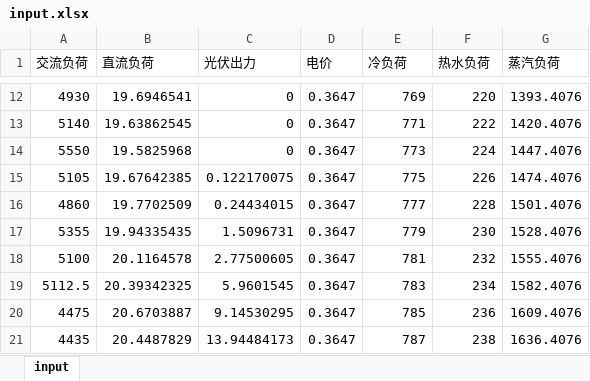
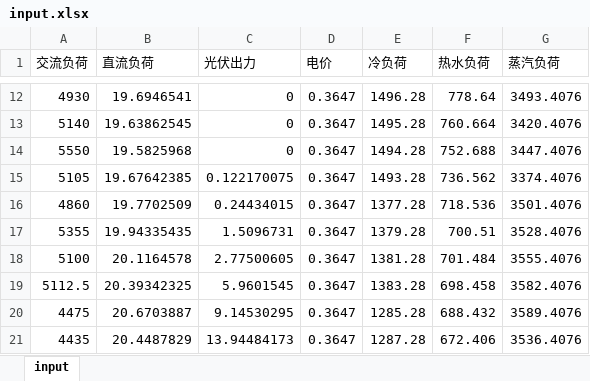
Before and after one commit to xuhang1994/microgridtest_xuhang, an Excel workbook: input.xlsx, sheet input, drawn as a sheet; only a part is shown, gaps mark what is left out; values as stored, in another font and other column widths than the file's, no borders; charts and pictures not drawn; the diff covers the shown part only; the diff names each change by its address in the sheet, - before the commit and + after, or states it on an @@ line.

```diff
--- a/input.xlsx (sheet input)
+++ b/input.xlsx (sheet input)
-E12 (冷负荷): 769
+E12 (冷负荷): 1496.28
-F12 (热水负荷): 220
+F12 (热水负荷): 778.64
-G12 (蒸汽负荷): 1393.4076
+G12 (蒸汽负荷): 3493.4076
-E13 (冷负荷): 771
+E13 (冷负荷): 1495.28
-F13 (热水负荷): 222
+F13 (热水负荷): 760.664
-G13 (蒸汽负荷): 1420.4076
+G13 (蒸汽负荷): 3420.4076
-E14 (冷负荷): 773
+E14 (冷负荷): 1494.28
-F14 (热水负荷): 224
+F14 (热水负荷): 752.688
-G14 (蒸汽负荷): 1447.4076
+G14 (蒸汽负荷): 3447.4076
-E15 (冷负荷): 775
+E15 (冷负荷): 1493.28
-F15 (热水负荷): 226
+F15 (热水负荷): 736.562
-G15 (蒸汽负荷): 1474.4076
+G15 (蒸汽负荷): 3374.4076
-E16 (冷负荷): 777
+E16 (冷负荷): 1377.28
-F16 (热水负荷): 228
+F16 (热水负荷): 718.536
-G16 (蒸汽负荷): 1501.4076
+G16 (蒸汽负荷): 3501.4076
-E17 (冷负荷): 779
+E17 (冷负荷): 1379.28
-F17 (热水负荷): 230
+F17 (热水负荷): 700.51
-G17 (蒸汽负荷): 1528.4076
+G17 (蒸汽负荷): 3528.4076
-E18 (冷负荷): 781
+E18 (冷负荷): 1381.28
-F18 (热水负荷): 232
+F18 (热水负荷): 701.484
-G18 (蒸汽负荷): 1555.4076
+G18 (蒸汽负荷): 3555.4076
-E19 (冷负荷): 783
+E19 (冷负荷): 1383.28
-F19 (热水负荷): 234
+F19 (热水负荷): 698.458
-G19 (蒸汽负荷): 1582.4076
+G19 (蒸汽负荷): 3582.4076
-E20 (冷负荷): 785
+E20 (冷负荷): 1285.28
-F20 (热水负荷): 236
+F20 (热水负荷): 688.432
-G20 (蒸汽负荷): 1609.4076
+G20 (蒸汽负荷): 3589.4076
-E21 (冷负荷): 787
+E21 (冷负荷): 1287.28
-F21 (热水负荷): 238
+F21 (热水负荷): 672.406
-G21 (蒸汽负荷): 1636.4076
+G21 (蒸汽负荷): 3536.4076
```
Also changed, not shown: 190 edited cells elsewhere in this sheet, charts or pictures.
